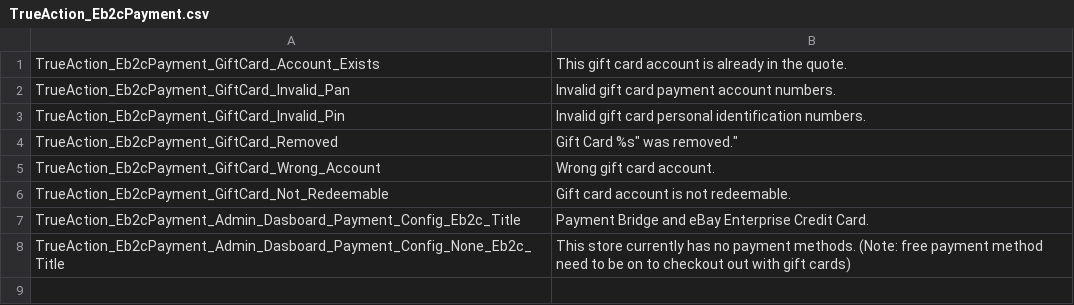
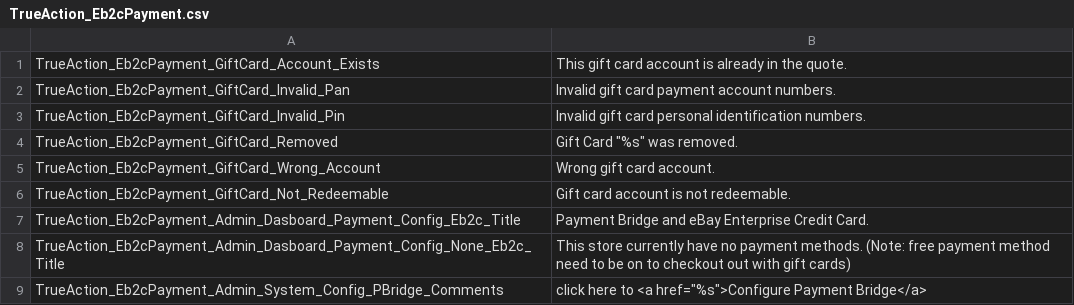
Before and after one commit to kojiromike/magento-retail-order-management, a CSV file: src/app/locale/en_US/TrueAction_Eb2cPayment.csv, drawn as a sheet.

Commit message:
EBC-351 Admin config to toggle payment methods
Adding the ability to enable/disable payment bridge credit card, stored value
- Write custom comment model to include url to the payment configuration section
- Add two new field to disable or enable gift card and eBay Enterprise payment method
Write unit test for eb2cpayment/adminhtml_comment method
- add translation
- write two unit test to test each methods

```diff
--- a/src/app/locale/en_US/TrueAction_Eb2cPayment.csv
+++ b/src/app/locale/en_US/TrueAction_Eb2cPayment.csv
@@ -3,3 +3,3 @@
 "TrueAction_Eb2cPayment_GiftCard_Invalid_Pin", "Invalid gift card personal identification numbers."
-"TrueAction_Eb2cPayment_GiftCard_Removed", "Gift Card "%s" was removed."
+"TrueAction_Eb2cPayment_GiftCard_Removed", "Gift Card ""%s"" was removed."
 "TrueAction_Eb2cPayment_GiftCard_Wrong_Account", "Wrong gift card account."
@@ -7,2 +7,3 @@
 "TrueAction_Eb2cPayment_Admin_Dasboard_Payment_Config_Eb2c_Title", "Payment Bridge and eBay Enterprise Credit Card."
-"TrueAction_Eb2cPayment_Admin_Dasboard_Payment_Config_None_Eb2c_Title", "This store currently has no payment methods. (Note: free payment method need to be on to checkout out with gift cards)"
+"TrueAction_Eb2cPayment_Admin_Dasboard_Payment_Config_None_Eb2c_Title", "This store currently have no payment methods. (Note: free payment method need to be on to checkout out with gift cards)"
+"TrueAction_Eb2cPayment_Admin_System_Config_PBridge_Comments", "click here to <a href=""%s"">Configure Payment Bridge</a>"
```
Also changed, not shown: 3 other files.
